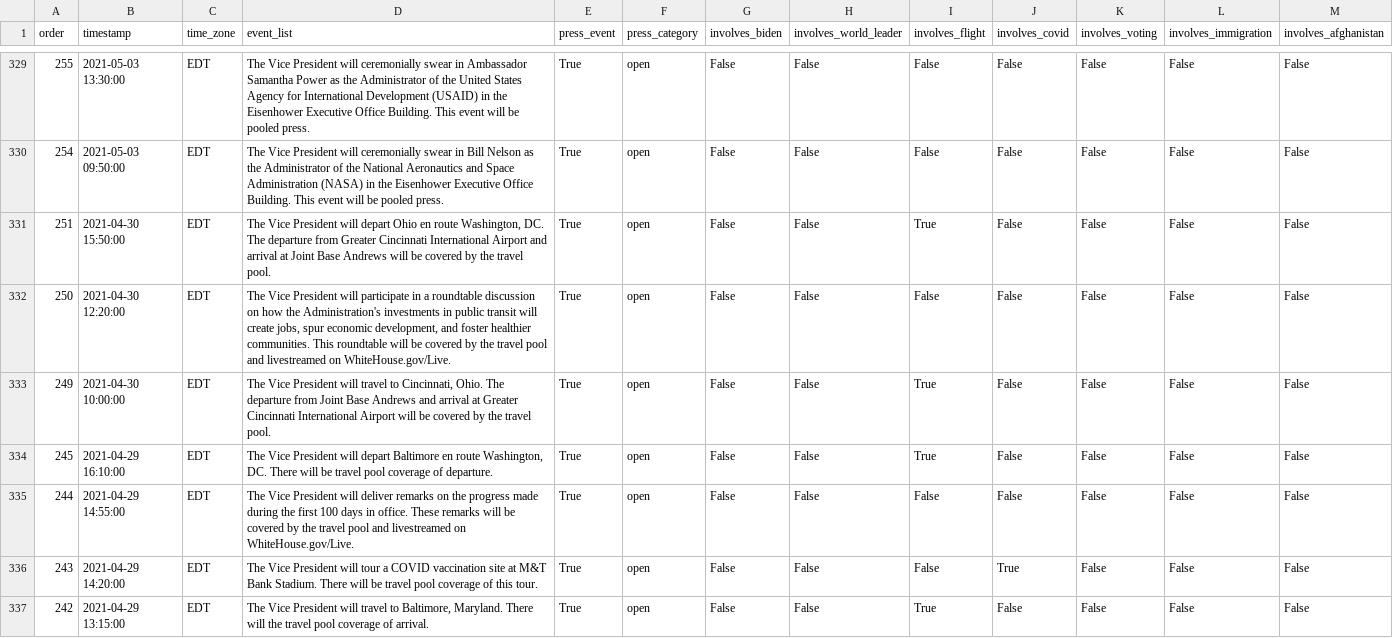
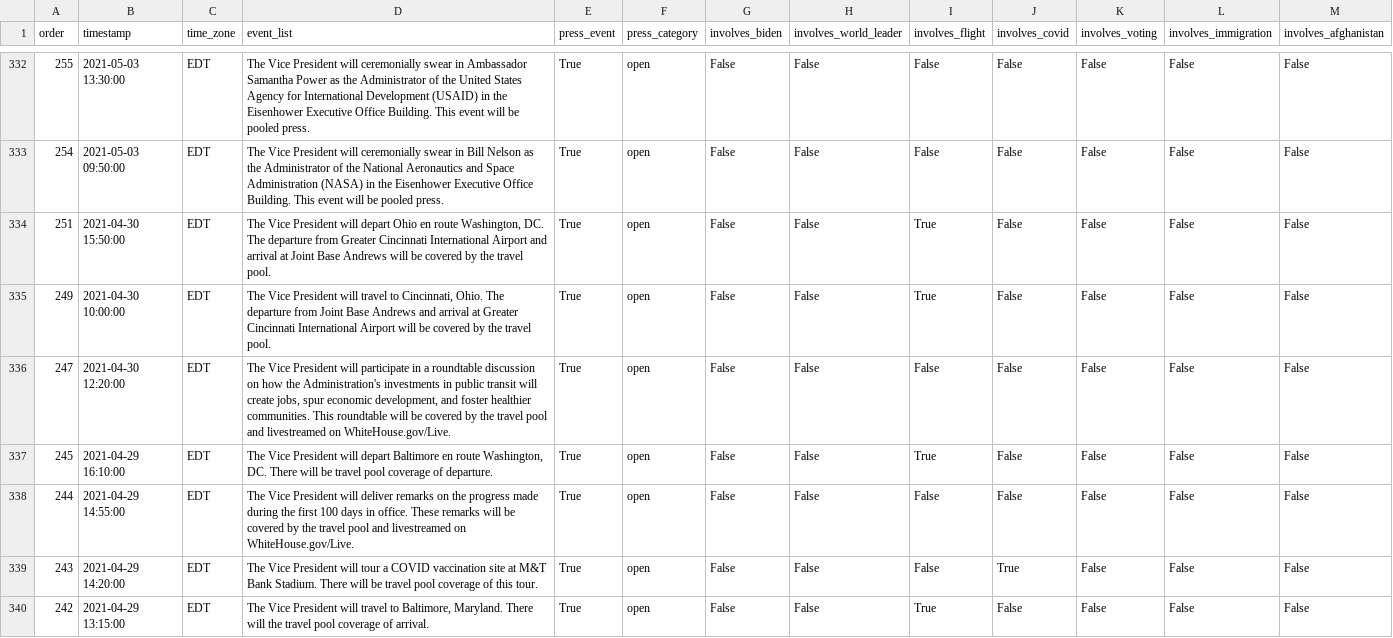
Before and after one commit to datadesk/kamala-harris-schedules, a CSV file: data.csv, drawn as a sheet; only a part is shown, gaps mark what is left out; the diff covers the shown part only.

```diff
--- a/data.csv
+++ b/data.csv
@@ -331,4 +334,4 @@ order,timestamp,time_zone,event_list,press_event,press_category,involves_biden,i
 251,2021-04-30 15:50:00,EDT,"The Vice President will depart Ohio en route Washington, DC. The departure from Greater Cincinnati International Airport and arrival at Joint Base Andrews will be covered by the travel pool.",True,open,False,False,True,False,False,False,False
-250,2021-04-30 12:20:00,EDT,"The Vice President will participate in a roundtable discussion on how the Administration's investments in public transit will create jobs, spur economic development, and foster healthier communities. This roundtable will be covered by the travel pool and livestreamed on WhiteHouse.gov/Live.",True,open,False,False,False,False,False,False,False
 249,2021-04-30 10:00:00,EDT,"The Vice President will travel to Cincinnati, Ohio. The departure from Joint Base Andrews and arrival at Greater Cincinnati International Airport will be covered by the travel pool.",True,open,False,False,True,False,False,False,False
+247,2021-04-30 12:20:00,EDT,"The Vice President will participate in a roundtable discussion on how the Administration's investments in public transit will create jobs, spur economic development, and foster healthier communities. This roundtable will be covered by the travel pool and livestreamed on WhiteHouse.gov/Live.",True,open,False,False,False,False,False,False,False
 245,2021-04-29 16:10:00,EDT,"The Vice President will depart Baltimore en route Washington, DC. There will be travel pool coverage of departure.",True,open,False,False,True,False,False,False,False
```
Also changed, not shown: 4 added rows, 1 removed row and 10 edited cells elsewhere in this file.
